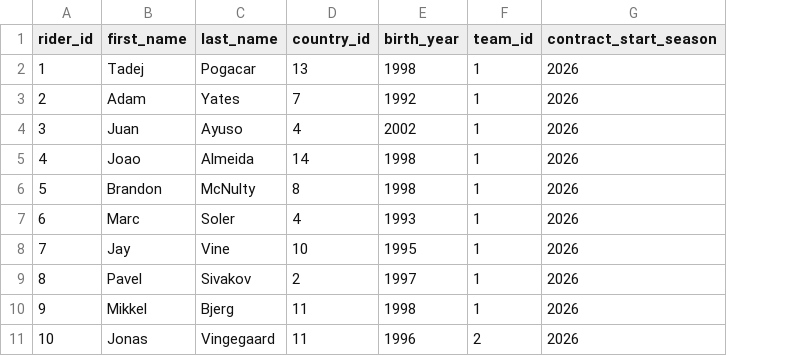
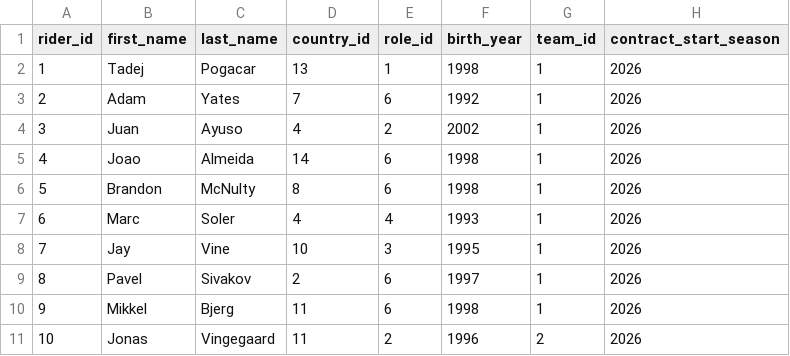
Before and after one commit to michaelkrinningersg-coder/velo, a CSV file: data/csv/riders.csv, drawn as a sheet; only a part is shown; the diff names each change by its address in the sheet, - before the commit and + after, or states it on an @@ line.

Commit message:
Add contract seeding and refine team management UI

```diff
--- a/data/csv/riders.csv
+++ b/data/csv/riders.csv
+column E (role_id), rows 2-11: 1 | 6 | 2 | 6 | 6 | 4 | 3 | 6 | 6 | 2
```
Also changed, not shown: 12 other files.
